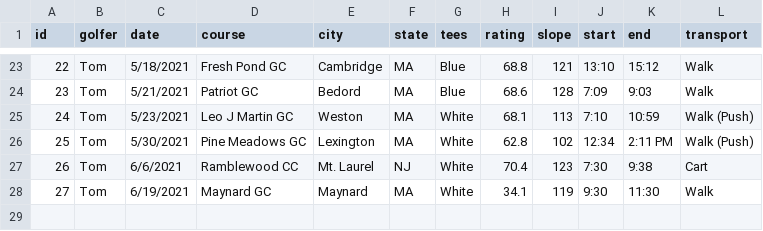
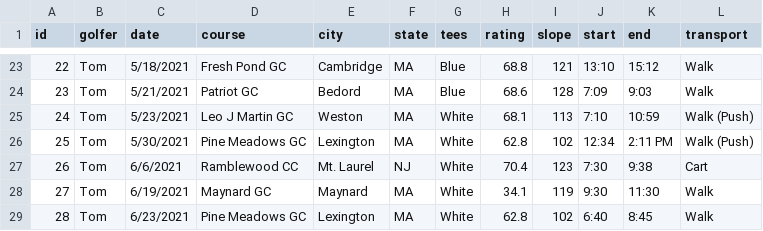
Before and after one commit to TK2575/golf-stats, a CSV file: src/main/resources/data/shot-by-shot/rounds.csv, drawn as a sheet; only a part is shown, gaps mark what is left out.

```diff
--- a/src/main/resources/data/shot-by-shot/rounds.csv
+++ b/src/main/resources/data/shot-by-shot/rounds.csv
@@ -28 +28,2 @@ id,golfer,date,course,city,state,tees,rating,slope,start,end,transport
 27,Tom,6/19/2021,Maynard GC,Maynard,MA,White,34.1,119,9:30,11:30,Walk
+28,Tom,6/23/2021,Pine Meadows GC,Lexington,MA,White,62.8,102,6:40,8:45,Walk
```
Also changed, not shown: src/main/resources/data/shot-by-shot/shots.csv.
